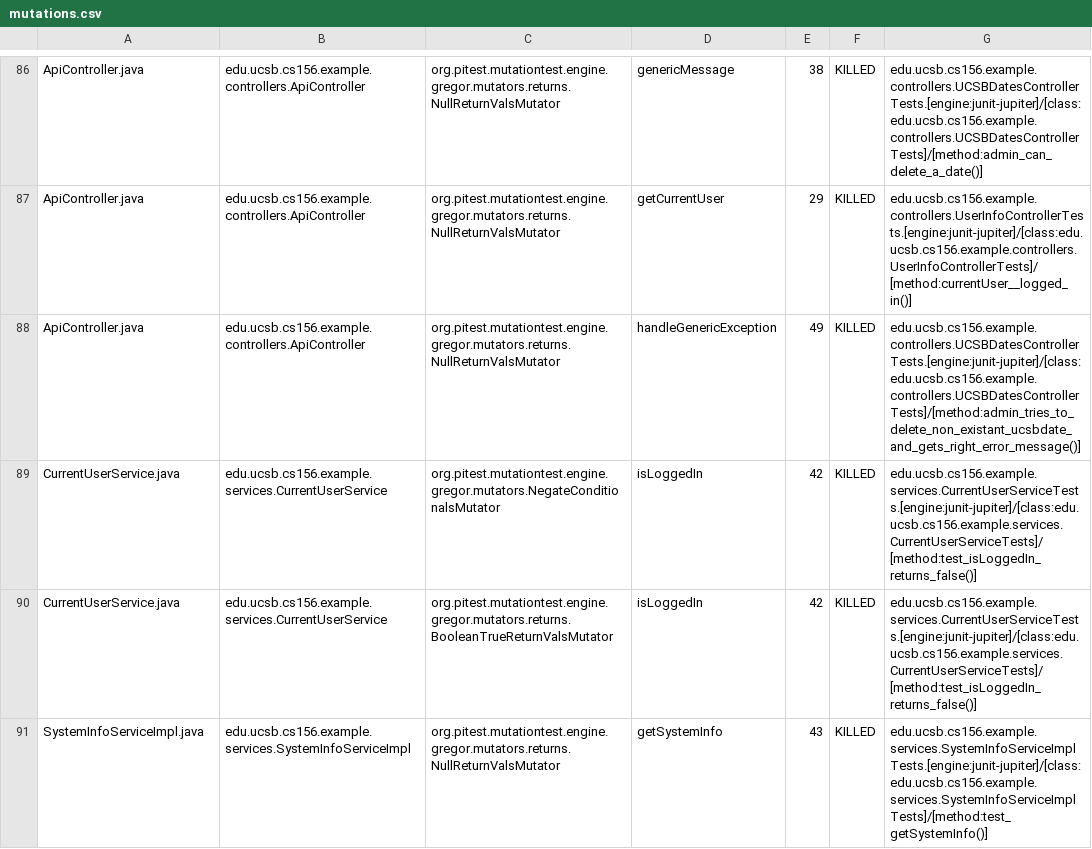
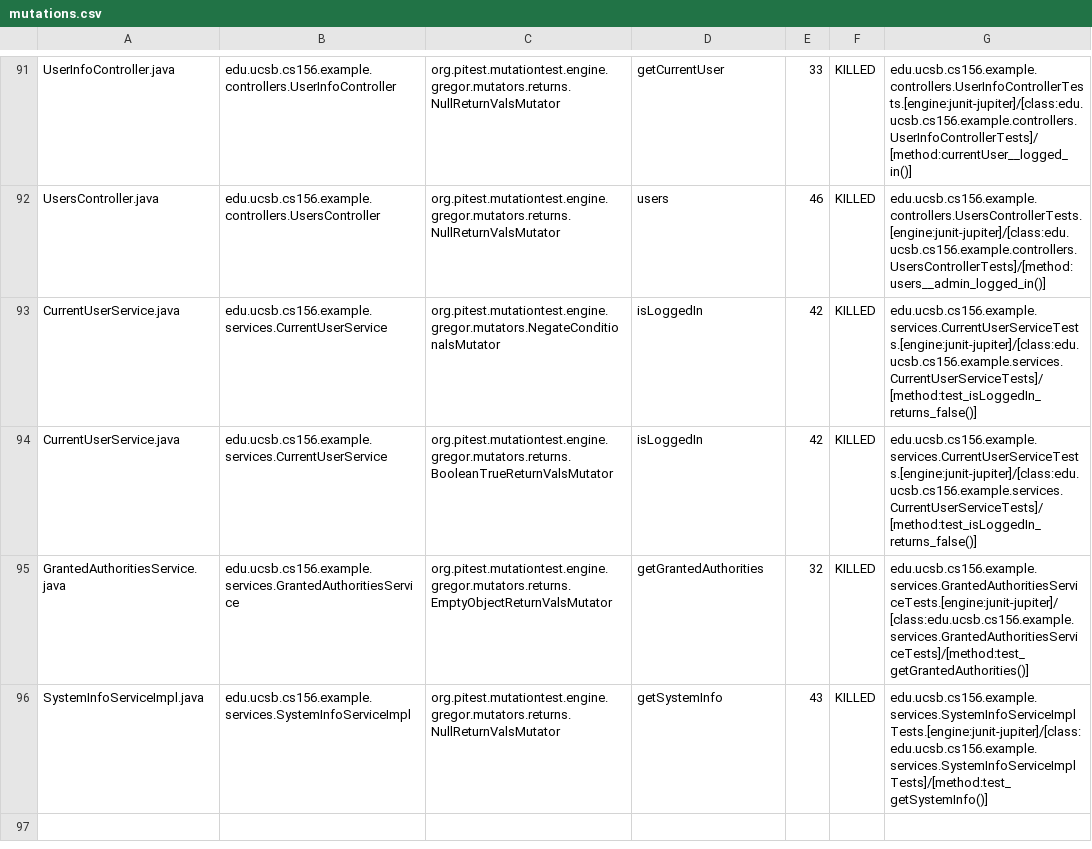
Before and after one commit to ucsb-cs156-s24/team03-s24-5pm-3, a CSV file: prs/81/pitest/mutations.csv, drawn as a sheet; only a part is shown, gaps mark what is left out; addresses are those after the commit; the diff covers the shown part only; the diff names each change by its address in the sheet, - before the commit and + after, or states it on an @@ line.

Commit message:
Deploying to gh-pages from @ ucsb-cs156-s24/team03-s24-5pm-3@a3c6d0773a8b5343c29ad0594a2a19bba87879bc 🚀

```diff
--- a/prs/81/pitest/mutations.csv
+++ b/prs/81/pitest/mutations.csv
-A91: ApiController.java
+A91: UserInfoController.java
-B91: edu.ucsb.cs156.example.controllers.ApiController
+B91: edu.ucsb.cs156.example.controllers.UserInfoController
-D91: genericMessage
+D91: getCurrentUser
-E91: 38
+E91: 33
-G91: edu.ucsb.cs156.example.controllers.UCSBDatesControllerTests.[engine:junit-jupiter]/[class:edu.ucsb.cs156.example.controllers.UCSBDatesControllerTests]/[method:admin_can_delete_a_date()]
+G91: edu.ucsb.cs156.example.controllers.UserInfoControllerTests.[engine:junit-jupiter]/[class:edu.ucsb.cs156.example.controllers.UserInfoControllerTests]/[method:currentUser__logged_in()]
@@ row 87 moved to row 2: ApiController.java @@
-A92: ApiController.java
+A92: UsersController.java
-B92: edu.ucsb.cs156.example.controllers.ApiController
+B92: edu.ucsb.cs156.example.controllers.UsersController
-D92: handleGenericException
+D92: users
-E92: 49
+E92: 46
-G92: edu.ucsb.cs156.example.controllers.UCSBDatesControllerTests.[engine:junit-jupiter]/[class:edu.ucsb.cs156.example.controllers.UCSBDatesControllerTests]/[method:admin_tries_to_delete_non_existant_ucsbdate_and_gets_right_error_message()]
+G92: edu.ucsb.cs156.example.controllers.UsersControllerTests.[engine:junit-jupiter]/[class:edu.ucsb.cs156.example.controllers.UsersControllerTests]/[method:users__admin_logged_in()]
```
Also changed, not shown: 2 added rows, 2 removed rows and 49 moved rows elsewhere in this file, 14 other files.
